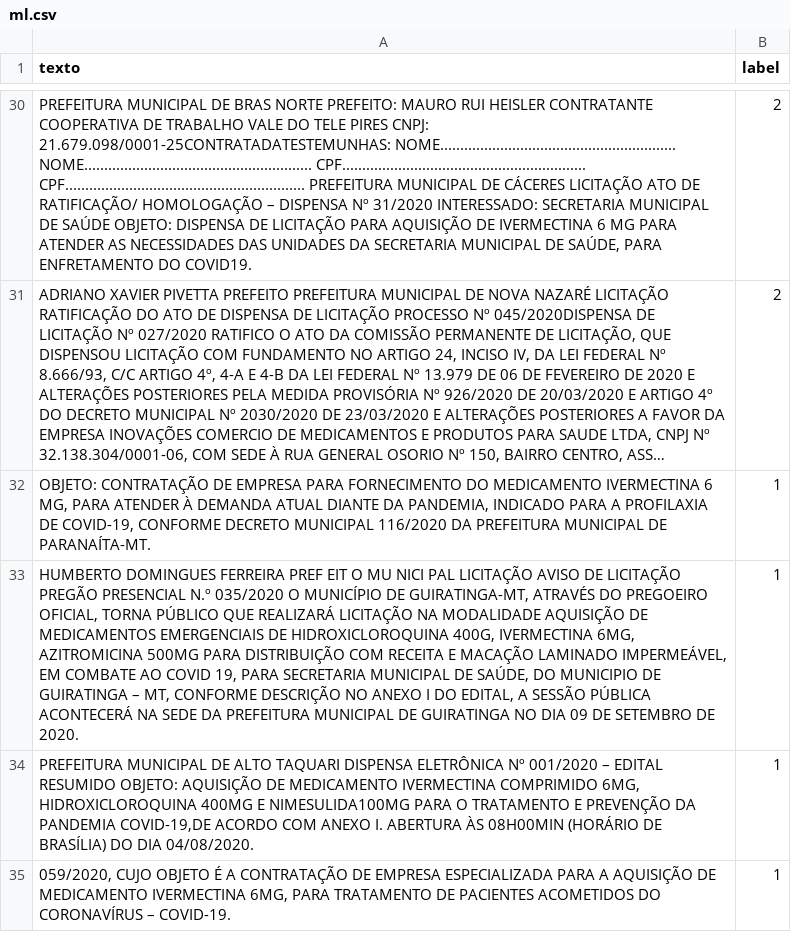
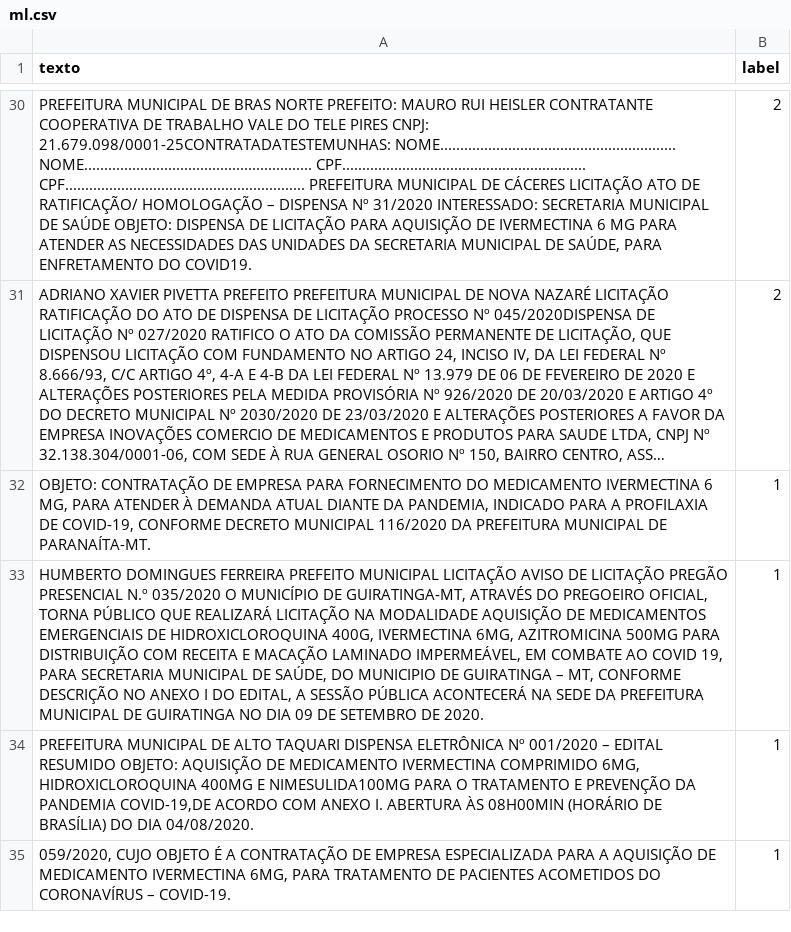
Before and after one commit to bezerraescossia/imd-data-science, a CSV file: data/ml.csv, drawn as a sheet; only a part is shown, gaps mark what is left out; long unchanged cells end in …; the diff covers the shown part only; the diff names each change by its address in the sheet, - before the commit and + after, or states it on an @@ line.

```diff
--- a/data/ml.csv
+++ b/data/ml.csv
-A33 (texto): …DOMINGUES FERREIRA PREF EIT O MU NICI PAL LICITAÇÃO AVISO…
+A33 (texto): …DOMINGUES FERREIRA PREFEITO MUNICIPAL LICITAÇÃO AVISO…
```
Also changed, not shown: 2 added rows, 2 removed rows and 9 edited cells elsewhere in this file, 9 other files.
